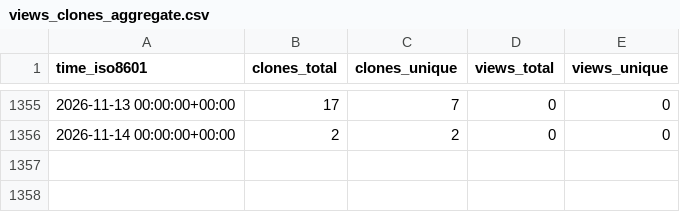
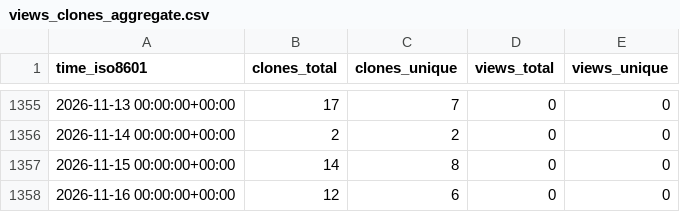
Before and after one commit to sarkar-s/CoRe, a CSV file: sarkar-s/CoRe/ghrs-data/views_clones_aggregate.csv, drawn as a sheet; only a part is shown, gaps mark what is left out; the diff names each change by its address in the sheet, - before the commit and + after, or states it on an @@ line.

```diff
--- a/sarkar-s/CoRe/ghrs-data/views_clones_aggregate.csv
+++ b/sarkar-s/CoRe/ghrs-data/views_clones_aggregate.csv
+row 1357: 2026-11-15 00:00:00+00:00 | 14 | 8 | 0 | 0
+row 1358: 2026-11-16 00:00:00+00:00 | 12 | 6 | 0 | 0
```
Also changed, not shown: 1 other file.
